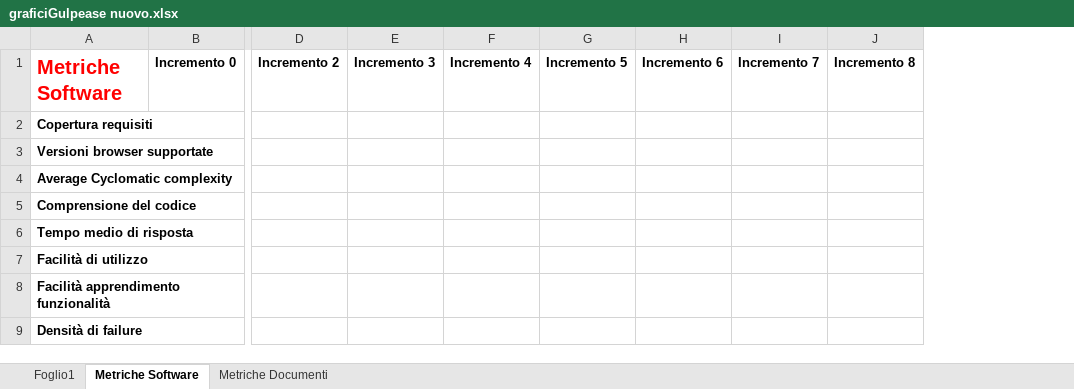
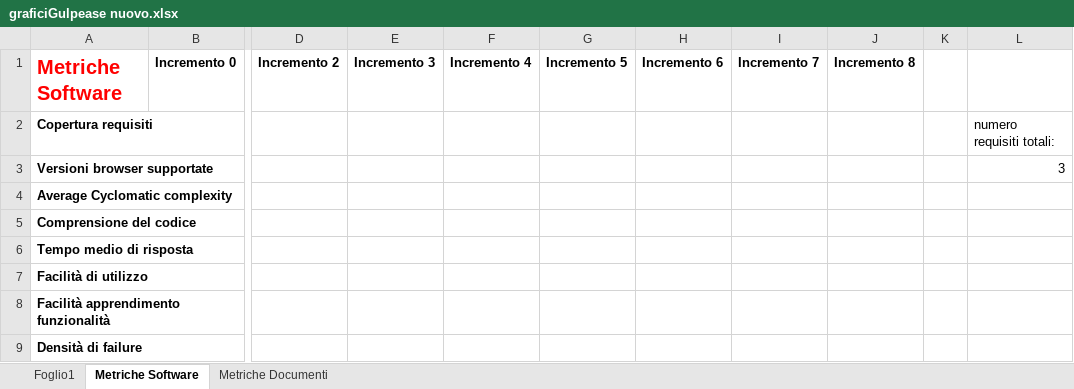
Before and after one commit to CodeBusterswe/CodeBusters-Docs, an Excel workbook: DocEsterna/PianoDiQualifica/Images/graficiGulpease nuovo.xlsx, sheet Metriche Software, drawn as a sheet; only a part is shown, gaps mark what is left out; values as stored, in another font and other column widths than the file's, no borders; the diff names each change by its address in the sheet, - before the commit and + after, or states it on an @@ line.

```diff
--- a/DocEsterna/PianoDiQualifica/Images/graficiGulpease nuovo.xlsx (sheet Metriche Software)
+++ b/DocEsterna/PianoDiQualifica/Images/graficiGulpease nuovo.xlsx (sheet Metriche Software)
+column K, empty
+column L, rows 2-3: numero requisiti totali: | 3
```
Also changed, not shown: sheet Metriche Documenti.
